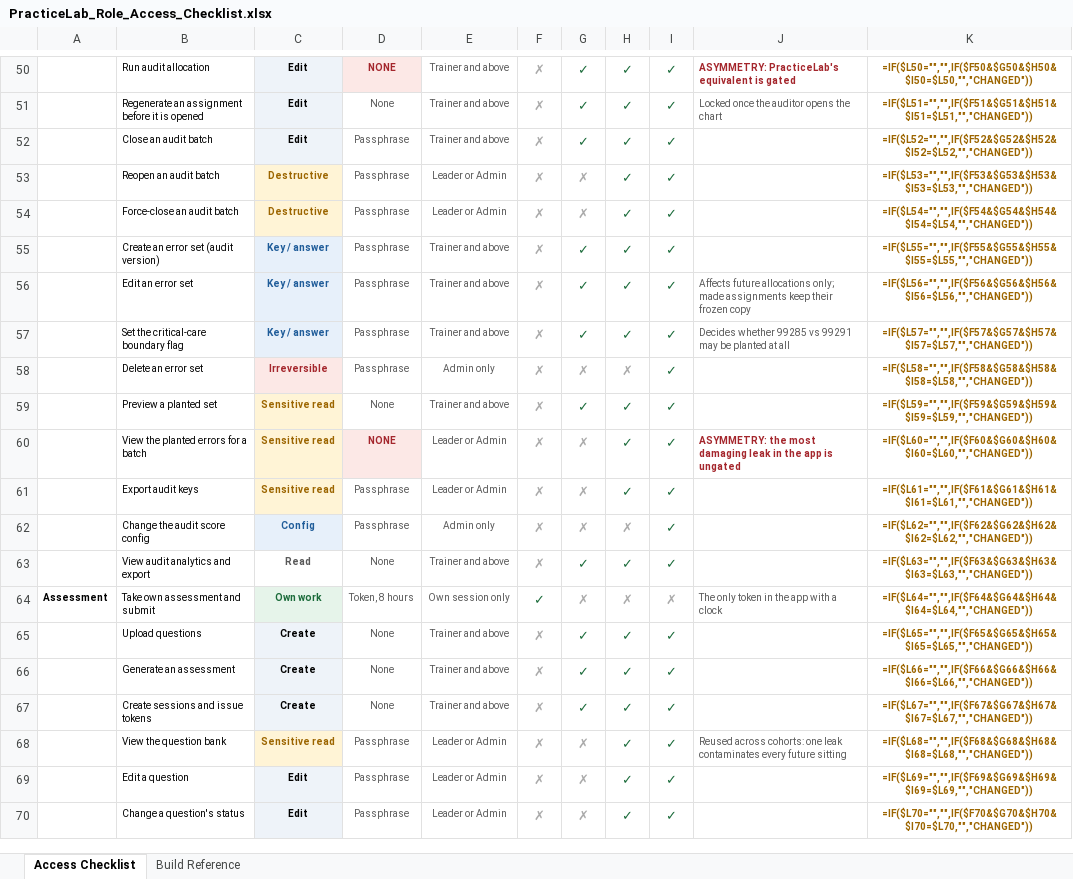
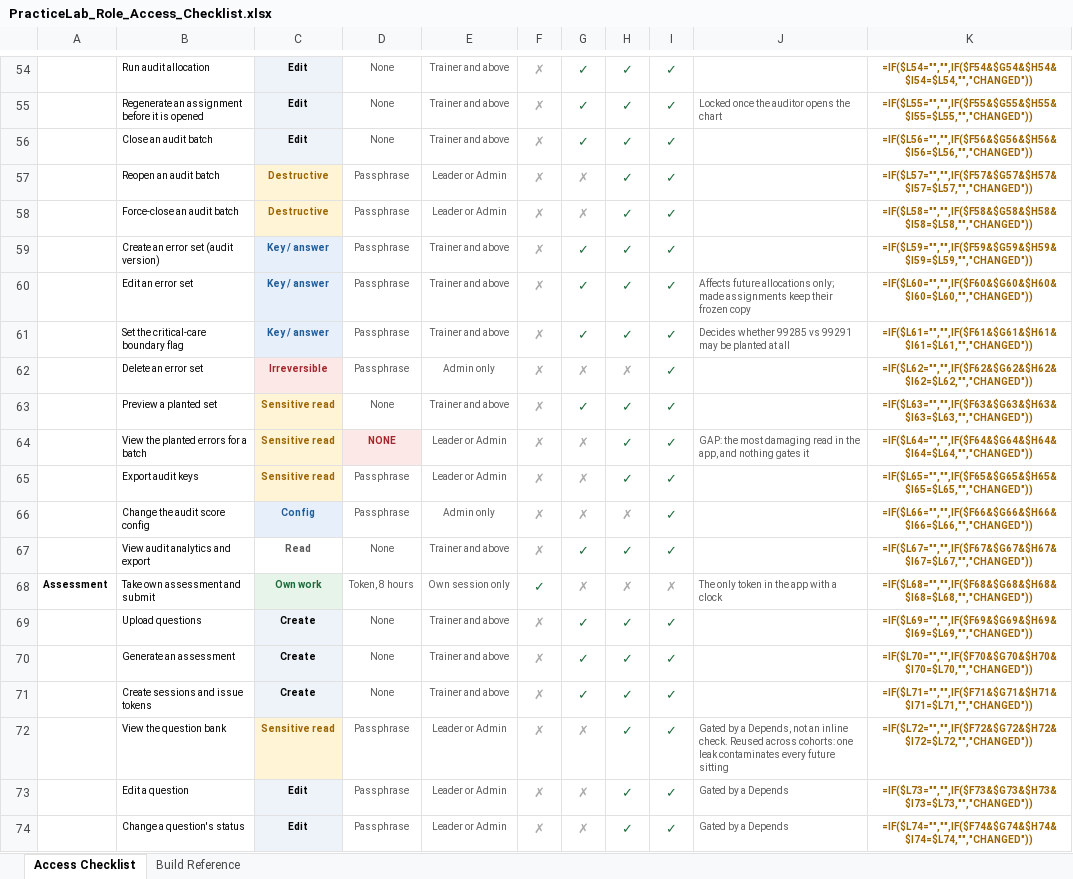
Before and after one commit to codingbuddy17-jpg/PracticeLab, an Excel workbook: docs/PracticeLab_Role_Access_Checklist.xlsx, sheet Access Checklist, drawn as a sheet; only a part is shown, gaps mark what is left out; values as stored, in another font and other column widths than the file's, no borders; formulas without a stored value are shown as written; conditional formats not drawn; addresses are those after the commit; the diff covers the shown part only; the diff names each change by its address in the sheet, - before the commit and + after, or states it on an @@ line.

```diff
--- a/docs/PracticeLab_Role_Access_Checklist.xlsx (sheet Access Checklist)
+++ b/docs/PracticeLab_Role_Access_Checklist.xlsx (sheet Access Checklist)
-D54: NONE
+D54: None
@@ D54 bold: on → off, text colour: #A4262C → #595959, fill: #FCE8E6 → none @@
-J54: ASYMMETRY: PracticeLab's equivalent is gated
+J54: (empty)
-K54: =IF($L50="","",IF($F50&$G50&$H50&$I50=$L50,"","CHANGED"))
+K54: =IF($L54="","",IF($F54&$G54&$H54&$I54=$L54,"","CHANGED"))
-K55: =IF($L51="","",IF($F51&$G51&$H51&$I51=$L51,"","CHANGED"))
+K55: =IF($L55="","",IF($F55&$G55&$H55&$I55=$L55,"","CHANGED"))
-D56: Passphrase
+D56: None
-K56: =IF($L52="","",IF($F52&$G52&$H52&$I52=$L52,"","CHANGED"))
+K56: =IF($L56="","",IF($F56&$G56&$H56&$I56=$L56,"","CHANGED"))
-K57: =IF($L53="","",IF($F53&$G53&$H53&$I53=$L53,"","CHANGED"))
+K57: =IF($L57="","",IF($F57&$G57&$H57&$I57=$L57,"","CHANGED"))
-K58: =IF($L54="","",IF($F54&$G54&$H54&$I54=$L54,"","CHANGED"))
+K58: =IF($L58="","",IF($F58&$G58&$H58&$I58=$L58,"","CHANGED"))
-K59: =IF($L55="","",IF($F55&$G55&$H55&$I55=$L55,"","CHANGED"))
+K59: =IF($L59="","",IF($F59&$G59&$H59&$I59=$L59,"","CHANGED"))
-K60: =IF($L56="","",IF($F56&$G56&$H56&$I56=$L56,"","CHANGED"))
+K60: =IF($L60="","",IF($F60&$G60&$H60&$I60=$L60,"","CHANGED"))
-K61: =IF($L57="","",IF($F57&$G57&$H57&$I57=$L57,"","CHANGED"))
+K61: =IF($L61="","",IF($F61&$G61&$H61&$I61=$L61,"","CHANGED"))
-K62: =IF($L58="","",IF($F58&$G58&$H58&$I58=$L58,"","CHANGED"))
+K62: =IF($L62="","",IF($F62&$G62&$H62&$I62=$L62,"","CHANGED"))
-K63: =IF($L59="","",IF($F59&$G59&$H59&$I59=$L59,"","CHANGED"))
+K63: =IF($L63="","",IF($F63&$G63&$H63&$I63=$L63,"","CHANGED"))
-J64: ASYMMETRY: the most damaging leak in the app is ungated
+J64: GAP: the most damaging read in the app, and nothing gates it
@@ J64 bold: on → off, text colour: #A4262C → #595959 @@
-K64: =IF($L60="","",IF($F60&$G60&$H60&$I60=$L60,"","CHANGED"))
+K64: =IF($L64="","",IF($F64&$G64&$H64&$I64=$L64,"","CHANGED"))
-K65: =IF($L61="","",IF($F61&$G61&$H61&$I61=$L61,"","CHANGED"))
+K65: =IF($L65="","",IF($F65&$G65&$H65&$I65=$L65,"","CHANGED"))
-K66: =IF($L62="","",IF($F62&$G62&$H62&$I62=$L62,"","CHANGED"))
+K66: =IF($L66="","",IF($F66&$G66&$H66&$I66=$L66,"","CHANGED"))
-K67: =IF($L63="","",IF($F63&$G63&$H63&$I63=$L63,"","CHANGED"))
+K67: =IF($L67="","",IF($F67&$G67&$H67&$I67=$L67,"","CHANGED"))
-K68: =IF($L64="","",IF($F64&$G64&$H64&$I64=$L64,"","CHANGED"))
+K68: =IF($L68="","",IF($F68&$G68&$H68&$I68=$L68,"","CHANGED"))
-K69: =IF($L65="","",IF($F65&$G65&$H65&$I65=$L65,"","CHANGED"))
+K69: =IF($L69="","",IF($F69&$G69&$H69&$I69=$L69,"","CHANGED"))
-K70: =IF($L66="","",IF($F66&$G66&$H66&$I66=$L66,"","CHANGED"))
+K70: =IF($L70="","",IF($F70&$G70&$H70&$I70=$L70,"","CHANGED"))
-K71: =IF($L67="","",IF($F67&$G67&$H67&$I67=$L67,"","CHANGED"))
+K71: =IF($L71="","",IF($F71&$G71&$H71&$I71=$L71,"","CHANGED"))
-J72: Reused across…
+J72: Gated by a Depends, not an inline check. Reused across…
-K72: =IF($L68="","",IF($F68&$G68&$H68&$I68=$L68,"","CHANGED"))
+K72: =IF($L72="","",IF($F72&$G72&$H72&$I72=$L72,"","CHANGED"))
-J73:J74: (empty)
+J73:J74: Gated by a Depends
-K73: =IF($L69="","",IF($F69&$G69&$H69&$I69=$L69,"","CHANGED"))
+K73: =IF($L73="","",IF($F73&$G73&$H73&$I73=$L73,"","CHANGED"))
-K74: =IF($L70="","",IF($F70&$G70&$H70&$I70=$L70,"","CHANGED"))
+K74: =IF($L74="","",IF($F74&$G74&$H74&$I74=$L74,"","CHANGED"))
```
Also changed, not shown: 5 added rows, 1 removed row, 77 edited cells and cell formats elsewhere in this sheet, sheet Build Reference, hidden cells, 2 other files.
